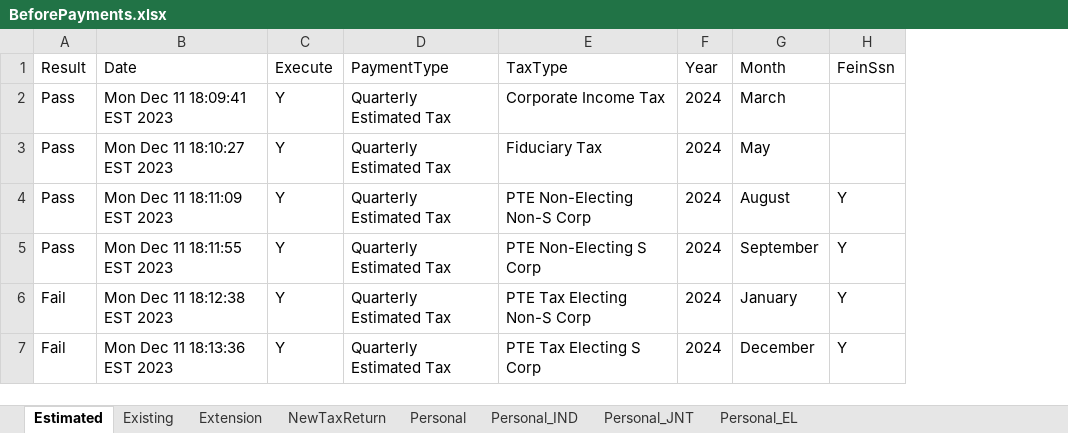
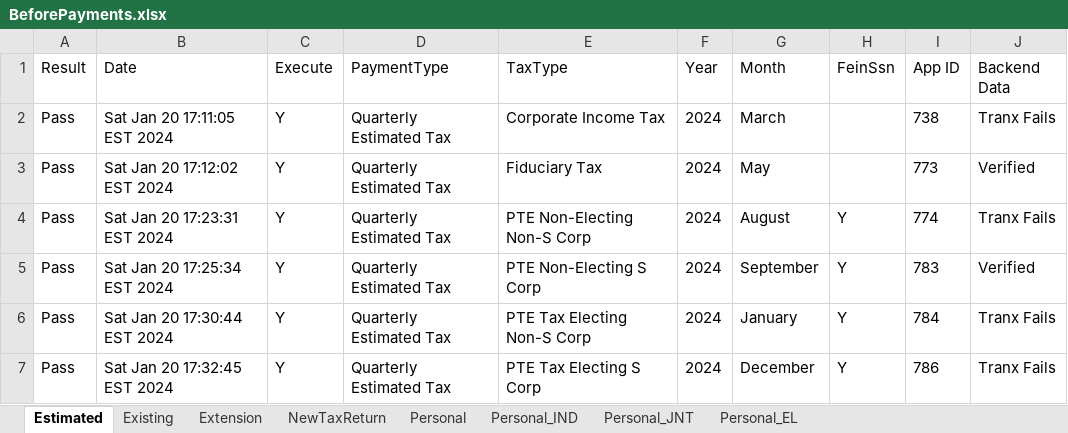
Before and after one commit to dcusend/VPS-Katalon, an Excel workbook: KatalonData/RADTestData/BeforePayments.xlsx, sheet Estimated, drawn as a sheet; values as stored, in another font and other column widths than the file's, no borders; the diff names each change by its address in the sheet, - before the commit and + after, or states it on an @@ line.

Commit message:
Made changes to RAD Summary and BeforePayments test data.

```diff
--- a/KatalonData/RADTestData/BeforePayments.xlsx (sheet Estimated)
+++ b/KatalonData/RADTestData/BeforePayments.xlsx (sheet Estimated)
+column I (App ID), rows 2-7: 738 | 773 | 774 | 783 | 784 | 786
+column J (Backend Data), rows 2-7: Tranx Fails | Verified | Tranx Fails | Verified | Tranx Fails | Tranx Fails
-B2 (Date): Mon Dec 11 18:09:41 EST 2023
+B2 (Date): Sat Jan 20 17:11:05 EST 2024
-B3 (Date): Mon Dec 11 18:10:27 EST 2023
+B3 (Date): Sat Jan 20 17:12:02 EST 2024
-B4 (Date): Mon Dec 11 18:11:09 EST 2023
+B4 (Date): Sat Jan 20 17:23:31 EST 2024
-B5 (Date): Mon Dec 11 18:11:55 EST 2023
+B5 (Date): Sat Jan 20 17:25:34 EST 2024
-A6:A7 (Result): Fail
+A6:A7 (Result): Pass
-B6 (Date): Mon Dec 11 18:12:38 EST 2023
+B6 (Date): Sat Jan 20 17:30:44 EST 2024
-B7 (Date): Mon Dec 11 18:13:36 EST 2023
+B7 (Date): Sat Jan 20 17:32:45 EST 2024
```
Also changed, not shown: sheet NewTaxReturn, sheet Existing, sheet Personal_IND, sheet Personal_EL, KatalonData/RADTestData/Summary.xlsx, KatalonData/VoidCreditThem.xlsx, 1 other file.
